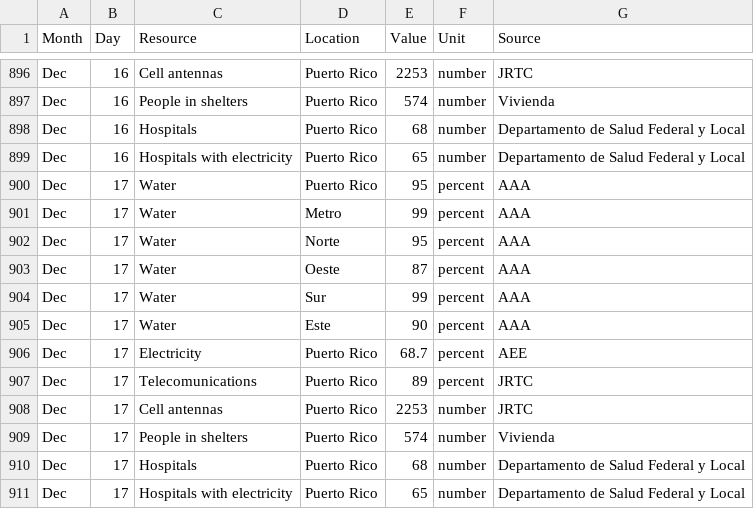
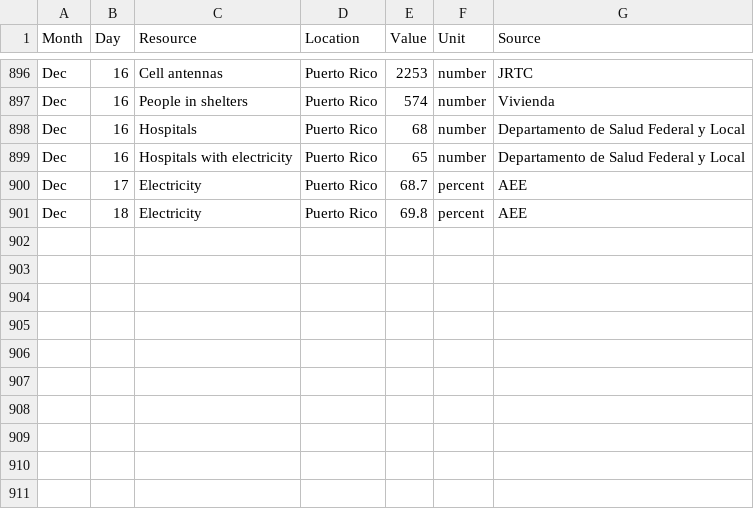
Before and after one commit to majohansson/maria-puerto-rico, a CSV file: data/StatusPR.csv, drawn as a sheet; only a part is shown, gaps mark what is left out.

Commit message:
updated

```diff
--- a/data/StatusPR.csv
+++ b/data/StatusPR.csv
@@ -899,13 +899,3 @@ Dec,16,Hospitals,Puerto Rico,68,number,Departamento de Salud Federal y Local
 Dec,16,Hospitals with electricity,Puerto Rico,65,number,Departamento de Salud Federal y Local
-Dec,17,Water,Puerto Rico,95,percent,AAA
-Dec,17,Water,Metro,99,percent,AAA
-Dec,17,Water,Norte,95,percent,AAA
-Dec,17,Water,Oeste,87,percent,AAA
-Dec,17,Water,Sur,99,percent,AAA
-Dec,17,Water,Este,90,percent,AAA
 Dec,17,Electricity,Puerto Rico,68.7,percent,AEE
-Dec,17,Telecomunications,Puerto Rico,89,percent,JRTC
-Dec,17,Cell antennas,Puerto Rico,2253,number,JRTC
-Dec,17,People in shelters,Puerto Rico,574,number,Vivienda
-Dec,17,Hospitals,Puerto Rico,68,number,Departamento de Salud Federal y Local
-Dec,17,Hospitals with electricity,Puerto Rico,65,number,Departamento de Salud Federal y Local
+Dec,18,Electricity,Puerto Rico,69.8,percent,AEE
```
